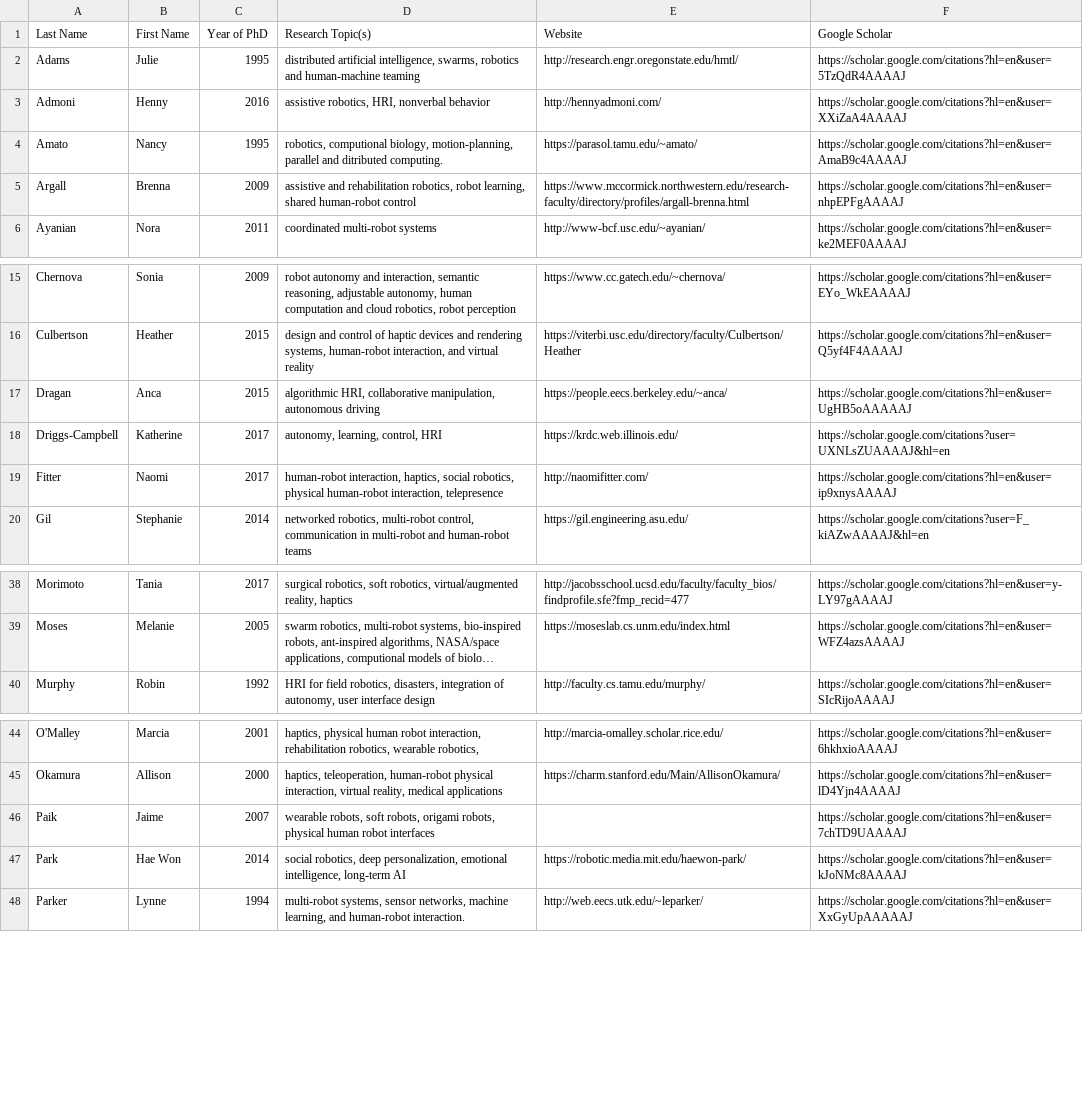
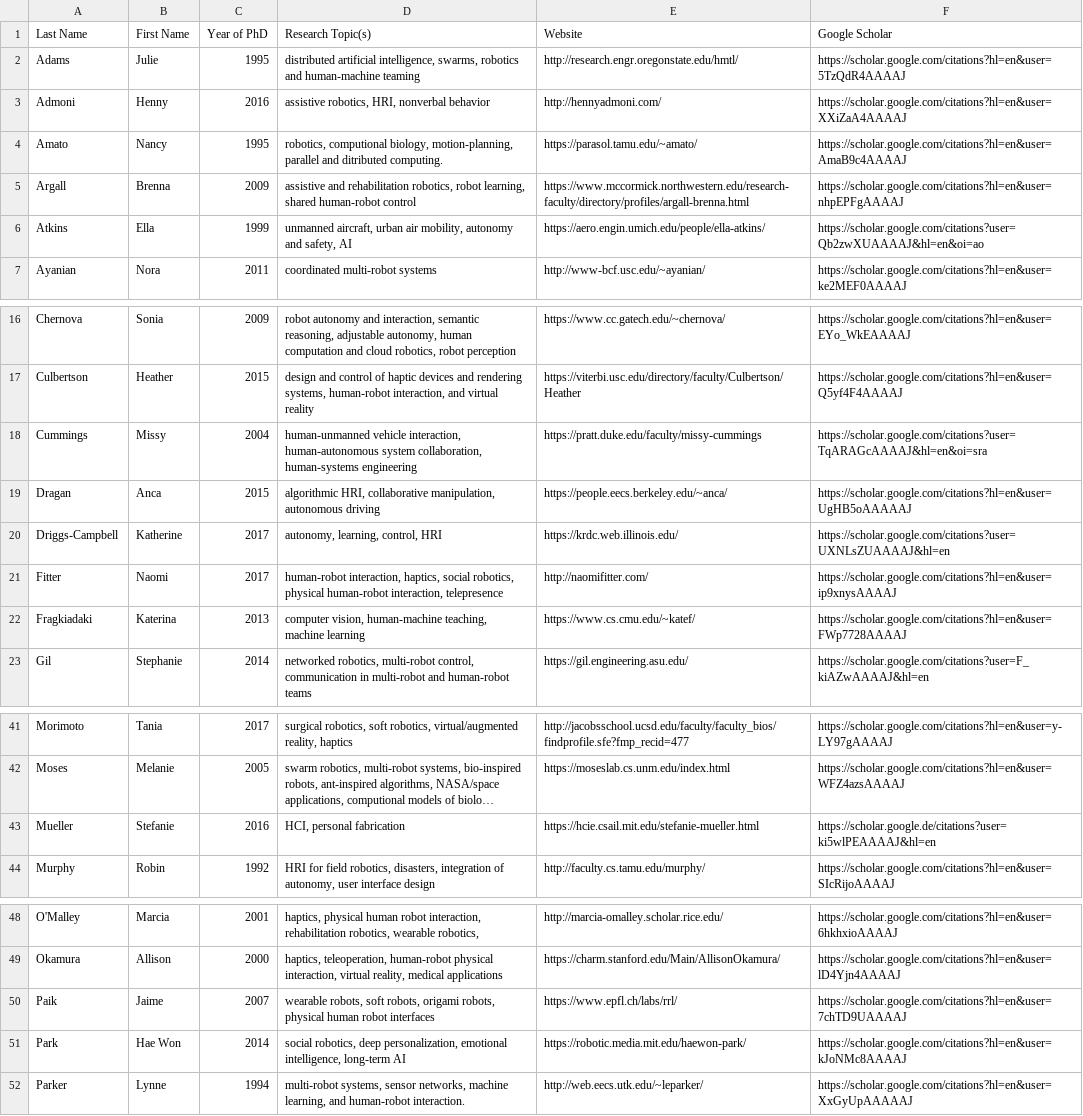
Before and after one commit to us-women-in-robotics-research/us-women-in-robotics-research.github.io, a CSV file: list.csv, drawn as a sheet; only a part is shown, gaps mark what is left out; long unchanged cells end in …; addresses are those after the commit; the diff names each change by its address in the sheet, - before the commit and + after, or states it on an @@ line.

Commit message:
Updated list

```diff
--- a/list.csv
+++ b/list.csv
+row 6: Atkins | Ella | 1999 | unmanned aircraft, urban air mobility, autonomy and safety, AI | https://aero.engin.umich.edu/people/ella-atkins/ | https://scholar.google.com/citations?user=Qb2zwXUAAAAJ&hl=en&oi=ao
+row 18: Cummings | Missy | 2004 | human-unmanned vehicle interaction, human-autonomous system collaboration, human-systems engineering | https://pratt.duke.edu/faculty/missy-cummings | https://scholar.google.com/citations?user=TqARAGcAAAAJ&hl=en&oi=sra
+row 22: Fragkiadaki | Katerina | 2013 | computer vision, human-machine teaching, machine learning | https://www.cs.cmu.edu/~katef/ | https://scholar.google.com/citations?hl=en&user=FWp7728AAAAJ
+row 43: Mueller | Stefanie | 2016 | HCI, personal fabrication | https://hcie.csail.mit.edu/stefanie-mueller.html | https://scholar.google.de/citations?user=ki5wlPEAAAAJ&hl=en
-E50 (Website): (empty)
+E50 (Website): https://www.epfl.ch/labs/rrl/
```
